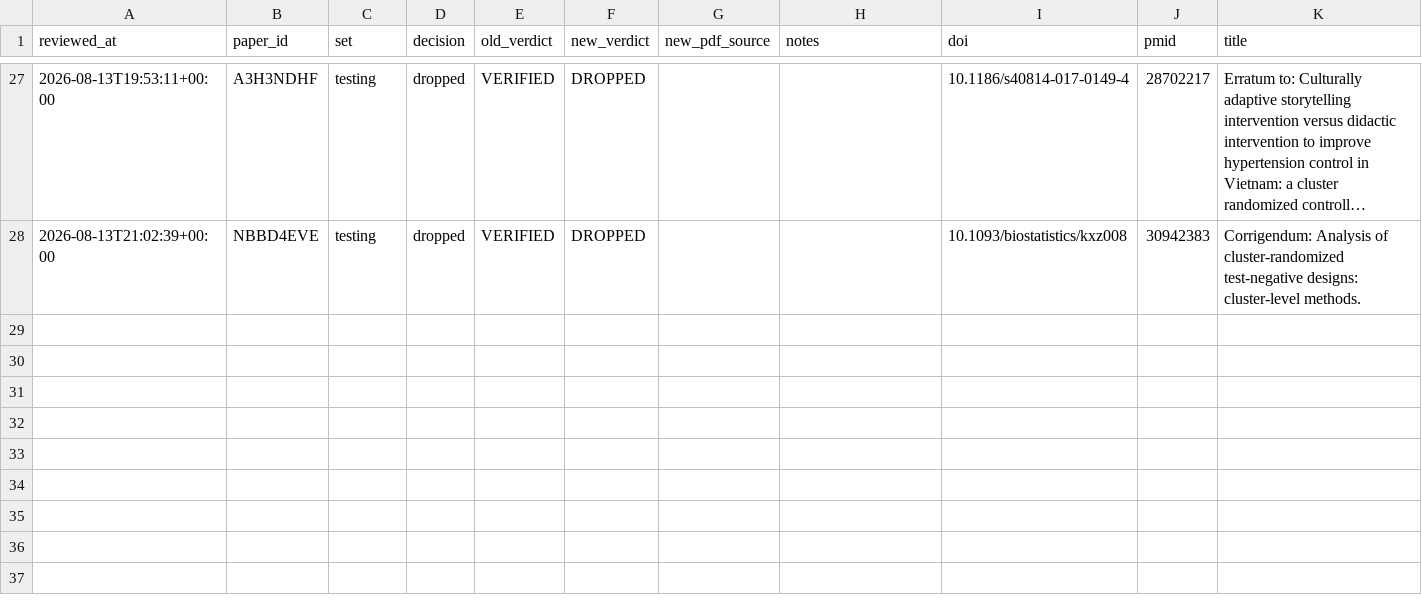
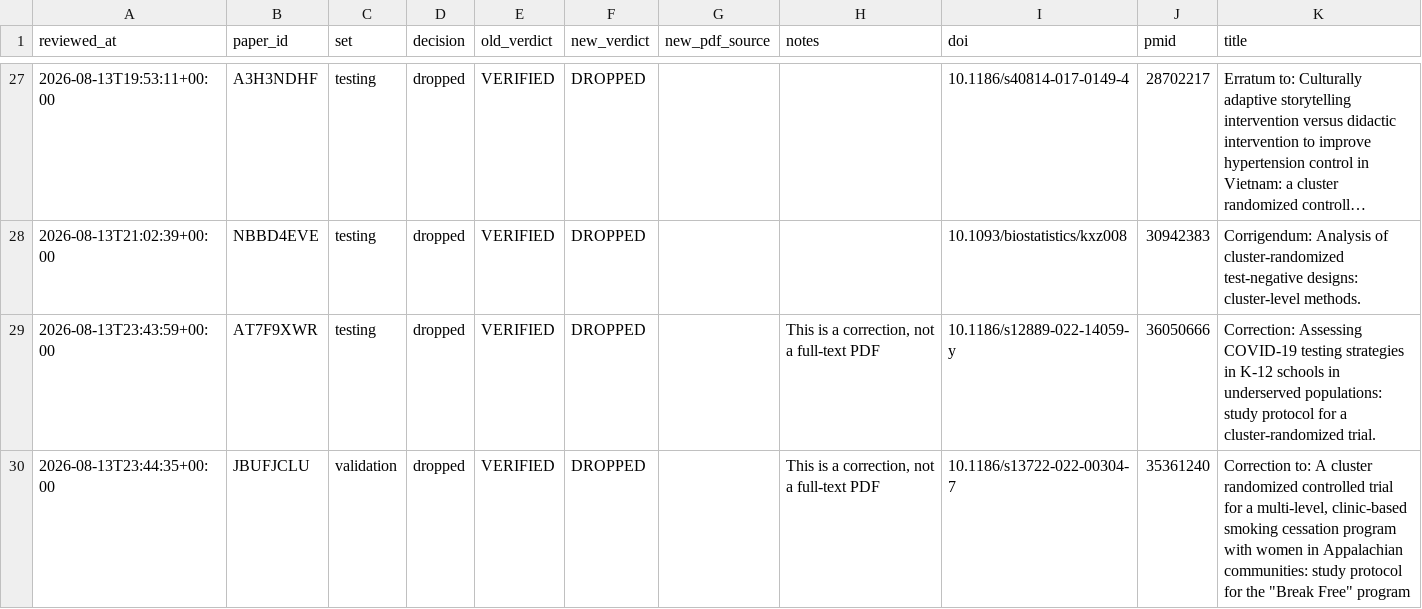
Before and after one commit to CharlieBuhanan/Automated-Detection-of-Ignored-Clustering-and-Restricted-Randomization-in-Trials-with-Clusters, a CSV file: results/review/04_papers_reviewed_results.csv, drawn as a sheet; only a part is shown, gaps mark what is left out; long unchanged cells end in …; the diff names each change by its address in the sheet, - before the commit and + after, or states it on an @@ line.

```diff
--- a/results/review/04_papers_reviewed_results.csv
+++ b/results/review/04_papers_reviewed_results.csv
+row 29: 2026-08-13T23:43:59+00:00 | AT7F9XWR | testing | dropped | VERIFIED | DROPPED |  | This is a correction, not a full-text PDF | 10.1186/s12889-022-14059-y | 36050666 | Correction: Assessing COVID-19 testing strategies in K-12 schools in underserved populations: study protocol for a cluster-randomized trial.
+row 30: 2026-08-13T23:44:35+00:00 | JBUFJCLU | validation | dropped | VERIFIED | DROPPED |  | This is a correction, not a full-text PDF | 10.1186/s13722-022-00304-7 | 35361240 | Correction to: A cluster randomized controlled trial for a multi-level, clinic-based smoking cessation program with women in Appalachian communities: study protocol for the "Break Free" program
```
Also changed, not shown: data/zotero_manifest.csv, 2 other files.
